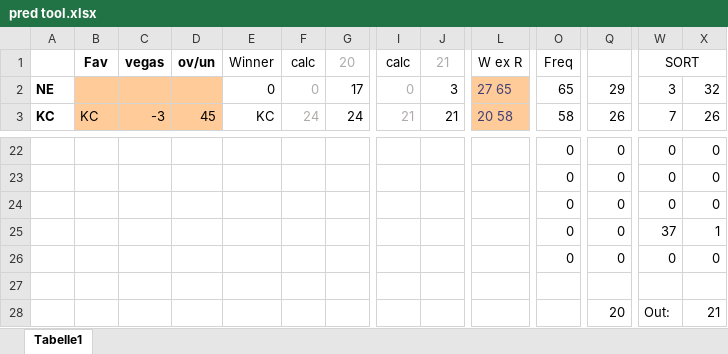
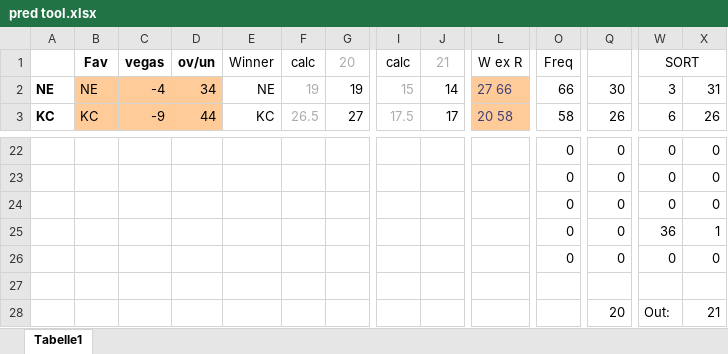
Before and after one commit to BurkyVIE/NFL_Tipps, an Excel workbook: pred tool.xlsx, sheet Tabelle1, drawn as a sheet; only a part is shown, gaps mark what is left out; values as stored, in another font and other column widths than the file's, no borders; the diff covers the shown part only; the diff names each change by its address in the sheet, - before the commit and + after, or states it on an @@ line.

Commit message:
Add files via upload

```diff
--- a/pred tool.xlsx (sheet Tabelle1)
+++ b/pred tool.xlsx (sheet Tabelle1)
-B2: (empty)
+B2: NE
-C2: (empty)
+C2: -4
-D2: (empty)
+D2: 34
-E2: 0
+E2: NE
-F2: 0
+F2: 19
-G2: 17
+G2: 19
-I2: 0
+I2: 15
-J2: 3
+J2: 14
-L2: 27 65
+L2: 27 66
-O2: 65
+O2: 66
-Q2: 29
+Q2: 30
-X2: 32
+X2: 31
-C3: -3
+C3: -9
-D3: 45
+D3: 44
-F3: 24
+F3: 26.5
-G3: 24
+G3: 27
-I3: 21
+I3: 17.5
-J3: 21
+J3: 17
-W3: 7
+W3: 6
-W25: 37
+W25: 36
```
Also changed, not shown: 62 edited cells elsewhere in this sheet.
